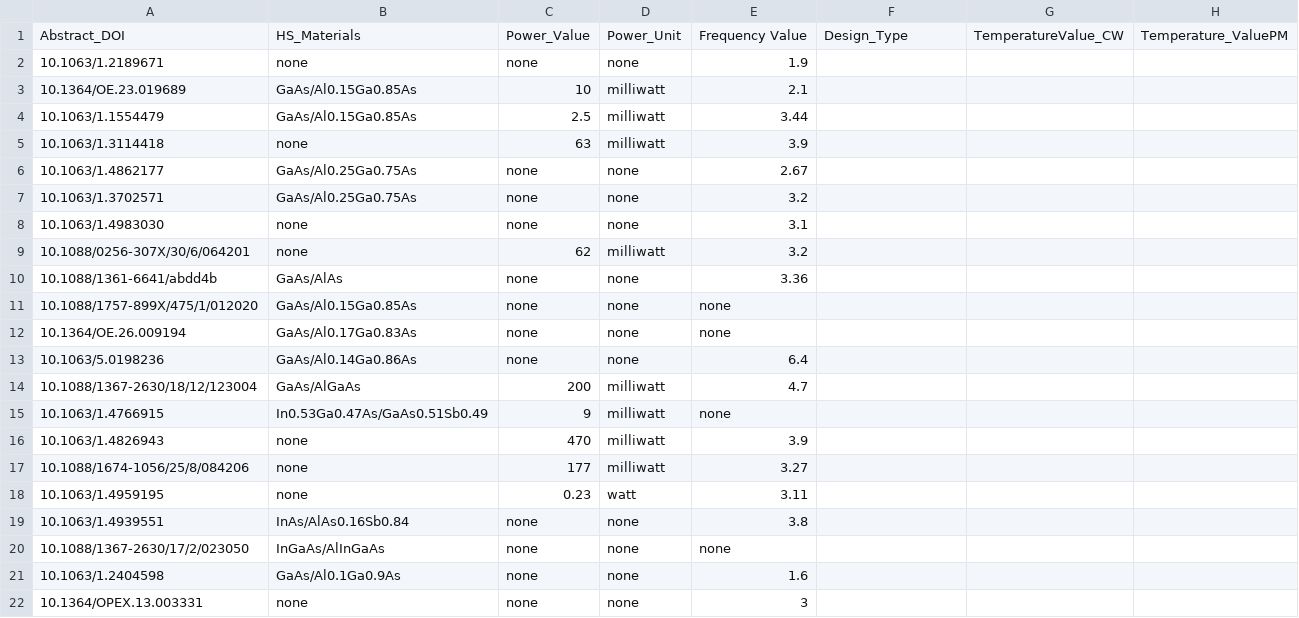
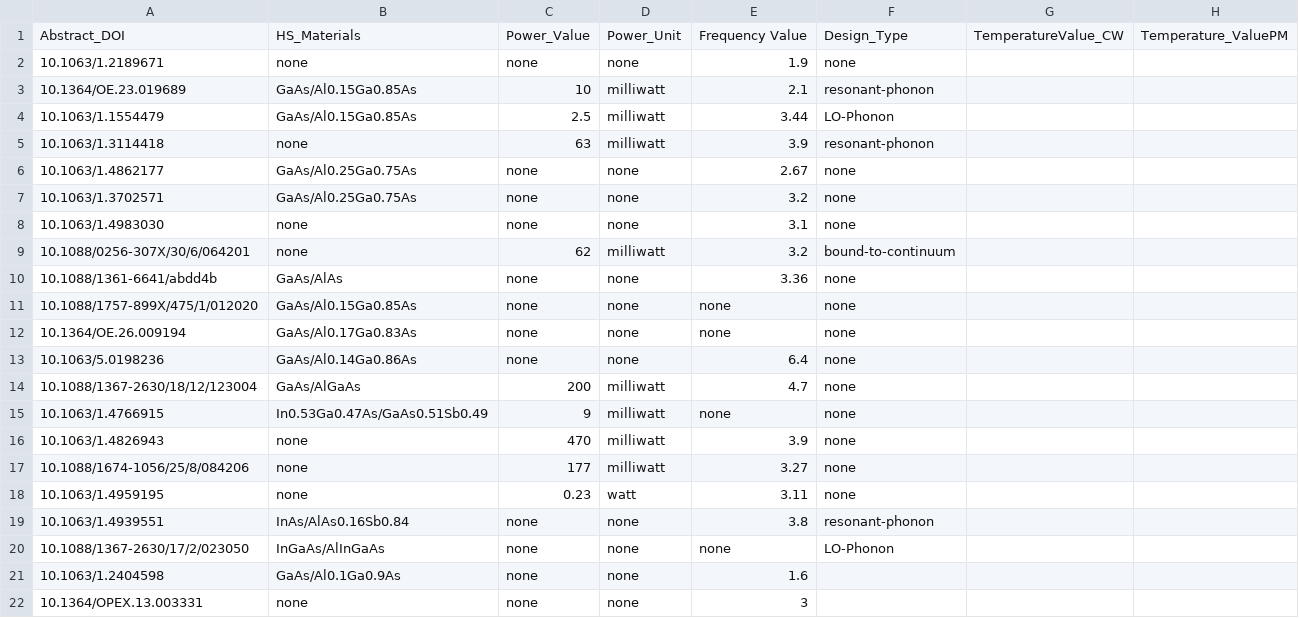
Before and after one commit to DeperiasKerre/qKG, a CSV file: Data/KG/QCL Properties Data/qcl_data.csv, drawn as a sheet; only a part is shown.

Commit message:
Add files via upload

```diff
--- a/Data/KG/QCL Properties Data/qcl_data.csv
+++ b/Data/KG/QCL Properties Data/qcl_data.csv
@@ -1,21 +1,21 @@
 Abstract_DOI,HS_Materials,Power_Value,Power_Unit,Frequency Value,Design_Type,TemperatureValue_CW,Temperature_ValuePM
-10.1063/1.2189671,none,none,none,1.9,,,
-10.1364/OE.23.019689,GaAs/Al0.15Ga0.85As,10,milliwatt,2.1,,,
-10.1063/1.1554479,GaAs/Al0.15Ga0.85As,2.5,milliwatt,3.44,,,
-10.1063/1.3114418,none,63,milliwatt,3.9,,,
-10.1063/1.4862177,GaAs/Al0.25Ga0.75As,none,none,2.67,,,
-10.1063/1.3702571,GaAs/Al0.25Ga0.75As,none,none,3.2,,,
-10.1063/1.4983030,none,none,none,3.1,,,
-10.1088/0256-307X/30/6/064201,none,62,milliwatt,3.2,,,
-10.1088/1361-6641/abdd4b,GaAs/AlAs,none,none,3.36,,,
-10.1088/1757-899X/475/1/012020,GaAs/Al0.15Ga0.85As,none,none,none,,,
-10.1364/OE.26.009194,GaAs/Al0.17Ga0.83As,none,none,none,,,
-10.1063/5.0198236,GaAs/Al0.14Ga0.86As,none,none,6.4,,,
-10.1088/1367-2630/18/12/123004,GaAs/AlGaAs,200,milliwatt,4.7,,,
-10.1063/1.4766915,In0.53Ga0.47As/GaAs0.51Sb0.49,9,milliwatt,none,,,
-10.1063/1.4826943,none,470,milliwatt,3.9,,,
-10.1088/1674-1056/25/8/084206,none,177,milliwatt,3.27,,,
-10.1063/1.4959195,none,0.23,watt,3.11,,,
-10.1063/1.4939551,InAs/AlAs0.16Sb0.84,none,none,3.8,,,
-10.1088/1367-2630/17/2/023050,InGaAs/AlInGaAs,none,none,none,,,
+10.1063/1.2189671,none,none,none,1.9,none,,
+10.1364/OE.23.019689,GaAs/Al0.15Ga0.85As,10,milliwatt,2.1,resonant-phonon,,
+10.1063/1.1554479,GaAs/Al0.15Ga0.85As,2.5,milliwatt,3.44,LO-Phonon,,
+10.1063/1.3114418,none,63,milliwatt,3.9,resonant-phonon,,
+10.1063/1.4862177,GaAs/Al0.25Ga0.75As,none,none,2.67,none,,
+10.1063/1.3702571,GaAs/Al0.25Ga0.75As,none,none,3.2,none,,
+10.1063/1.4983030,none,none,none,3.1,none,,
+10.1088/0256-307X/30/6/064201,none,62,milliwatt,3.2,bound-to-continuum,,
+10.1088/1361-6641/abdd4b,GaAs/AlAs,none,none,3.36,none,,
+10.1088/1757-899X/475/1/012020,GaAs/Al0.15Ga0.85As,none,none,none,none,,
+10.1364/OE.26.009194,GaAs/Al0.17Ga0.83As,none,none,none,none,,
+10.1063/5.0198236,GaAs/Al0.14Ga0.86As,none,none,6.4,none,,
+10.1088/1367-2630/18/12/123004,GaAs/AlGaAs,200,milliwatt,4.7,none,,
+10.1063/1.4766915,In0.53Ga0.47As/GaAs0.51Sb0.49,9,milliwatt,none,none,,
+10.1063/1.4826943,none,470,milliwatt,3.9,none,,
+10.1088/1674-1056/25/8/084206,none,177,milliwatt,3.27,none,,
+10.1063/1.4959195,none,0.23,watt,3.11,none,,
+10.1063/1.4939551,InAs/AlAs0.16Sb0.84,none,none,3.8,resonant-phonon,,
+10.1088/1367-2630/17/2/023050,InGaAs/AlInGaAs,none,none,none,LO-Phonon,,
 10.1063/1.2404598,GaAs/Al0.1Ga0.9As,none,none,1.6,,,
```
